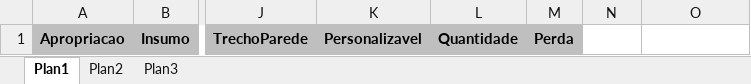
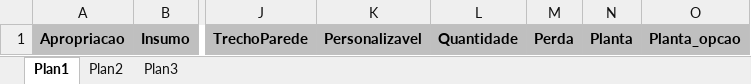
Before and after one commit to MagicNow/Magic_BildSys, an Excel workbook: public/levantamentos.xlsx, sheet Plan1, drawn as a sheet; only a part is shown, gaps mark what is left out; values as stored, in another font and other column widths than the file's, no borders; the diff names each change by its address in the sheet, - before the commit and + after, or states it on an @@ line.

Commit message:
BS-433 levantamentos

```diff
--- a/public/levantamentos.xlsx (sheet Plan1)
+++ b/public/levantamentos.xlsx (sheet Plan1)
-N1: (empty)
+N1: Planta
-N1:O1 fill: none
+N1:O1 fill: #BFBFBF
-O1: (empty)
+O1: Planta_opcao
```
Also changed, not shown: 3 other files.
